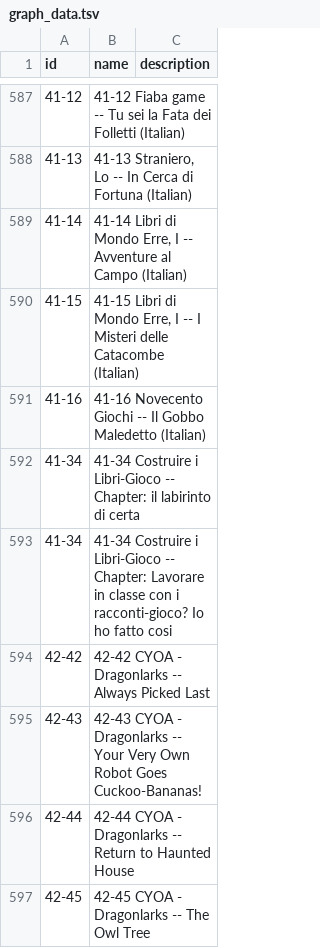
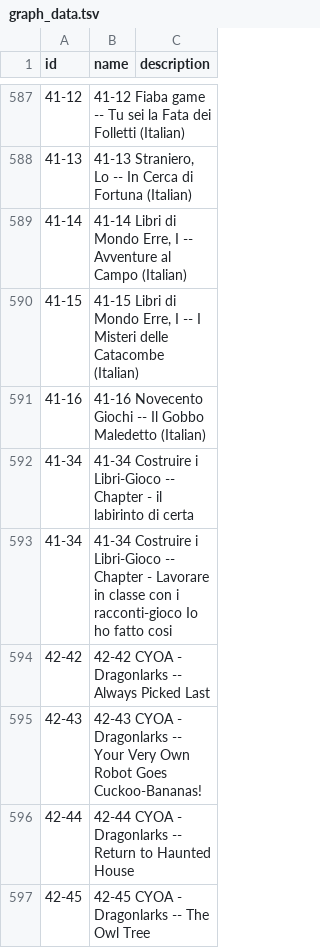
Before and after one commit to jeremydouglass/transverse-gallery, a TSV file: _data/graph_data.tsv, drawn as a sheet; only a part is shown, gaps mark what is left out.

Commit message:
Gamebooks; fix file paths for Italian chapters

```diff
--- a/_data/graph_data.tsv
+++ b/_data/graph_data.tsv
@@ -591,4 +591,4 @@ id	name	description
 41-16	41-16 Novecento Giochi -- Il Gobbo Maledetto (Italian)
-41-34	41-34 Costruire i Libri-Gioco -- Chapter: il labirinto di certa
-41-34	41-34 Costruire i Libri-Gioco -- Chapter: Lavorare in classe con i racconti-gioco? Io ho fatto cosi
+41-34	41-34 Costruire i Libri-Gioco -- Chapter - il labirinto di certa
+41-34	41-34 Costruire i Libri-Gioco -- Chapter - Lavorare in classe con i racconti-gioco Io ho fatto cosi
 42-42	42-42 CYOA - Dragonlarks -- Always Picked Last
```
Also changed, not shown: _data/image_list.tsv, 12 other files.
